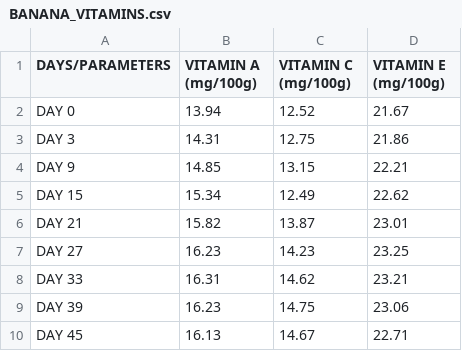
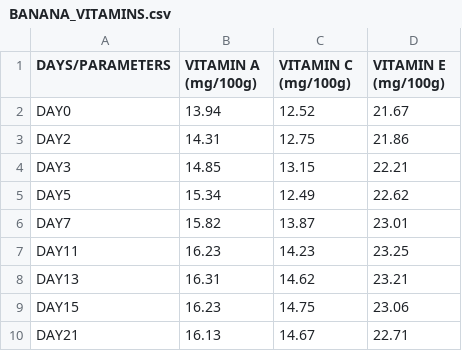
Before and after one commit to SimeonDee/fruit-classification-inference-app, a CSV file: models/fruit_details/Banana/BANANA_VITAMINS.csv, drawn as a sheet.

Commit message:
corrected banana vitamins.csv error affecting banana vitamins properties

```diff
--- a/models/fruit_details/Banana/BANANA_VITAMINS.csv
+++ b/models/fruit_details/Banana/BANANA_VITAMINS.csv
@@ -1,10 +1,10 @@
 DAYS/PARAMETERS,VITAMIN A (mg/100g),VITAMIN C (mg/100g),VITAMIN E (mg/100g)
-DAY 0,13.94,12.52,21.67
-DAY 3,14.31,12.75,21.86
-DAY 9,14.85,13.15,22.21
-DAY 15,15.34,12.49,22.62
-DAY 21,15.82,13.87,23.01
-DAY 27,16.23,14.23,23.25
-DAY 33,16.31,14.62,23.21
-DAY 39,16.23,14.75,23.06
-DAY 45,16.13,14.67,22.71
+DAY0,13.94,12.52,21.67
+DAY2,14.31,12.75,21.86
+DAY3,14.85,13.15,22.21
+DAY5,15.34,12.49,22.62
+DAY7,15.82,13.87,23.01
+DAY11,16.23,14.23,23.25
+DAY13,16.31,14.62,23.21
+DAY15,16.23,14.75,23.06
+DAY21,16.13,14.67,22.71
```
Also changed, not shown: 2 other files.
